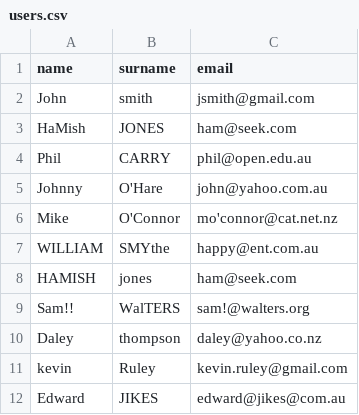
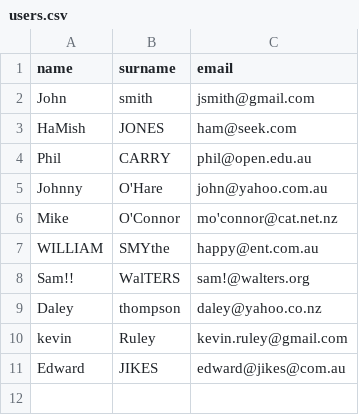
Before and after one commit to steven-cao88/php-code-challanges, a CSV file: users.csv, drawn as a sheet; the diff names each change by its address in the sheet, - before the commit and + after, or states it on an @@ line.

Commit message:
Implement insert users step

```diff
--- a/users.csv
+++ b/users.csv
-row 8: HAMISH | jones | ham@seek.com
```
Also changed, not shown: 2 other files.
